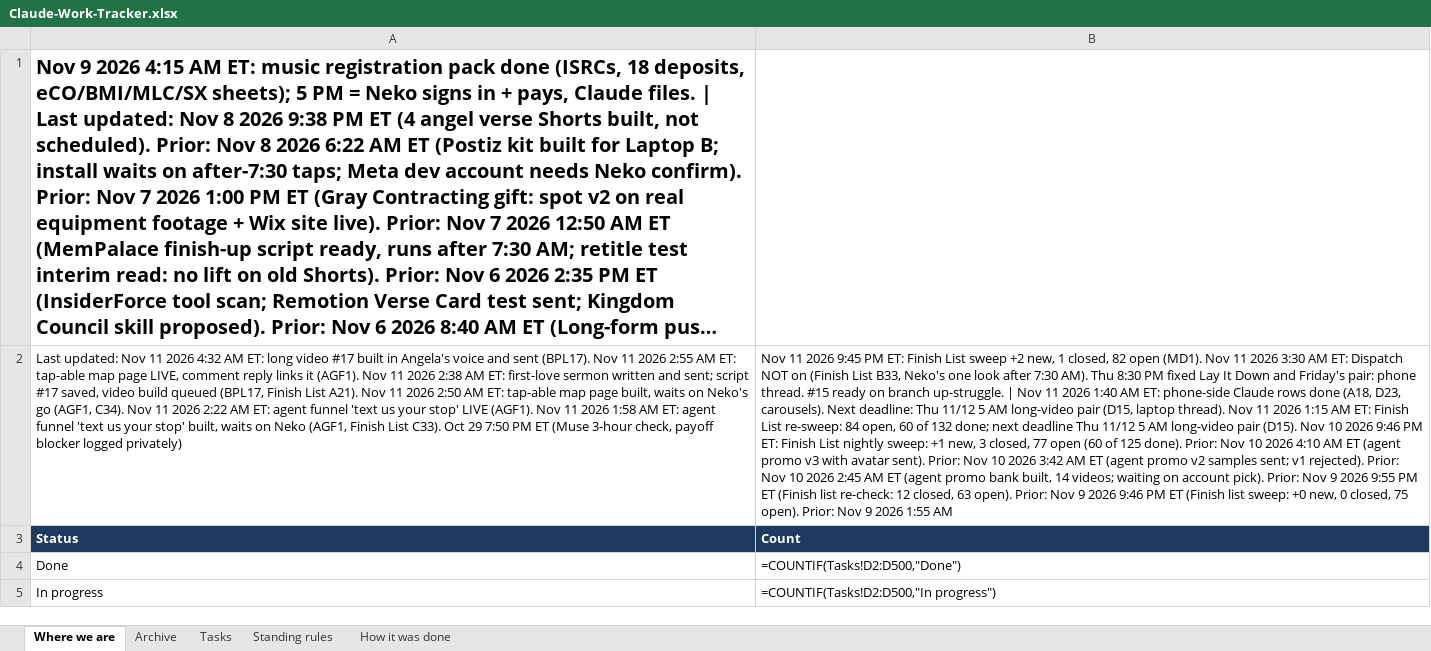
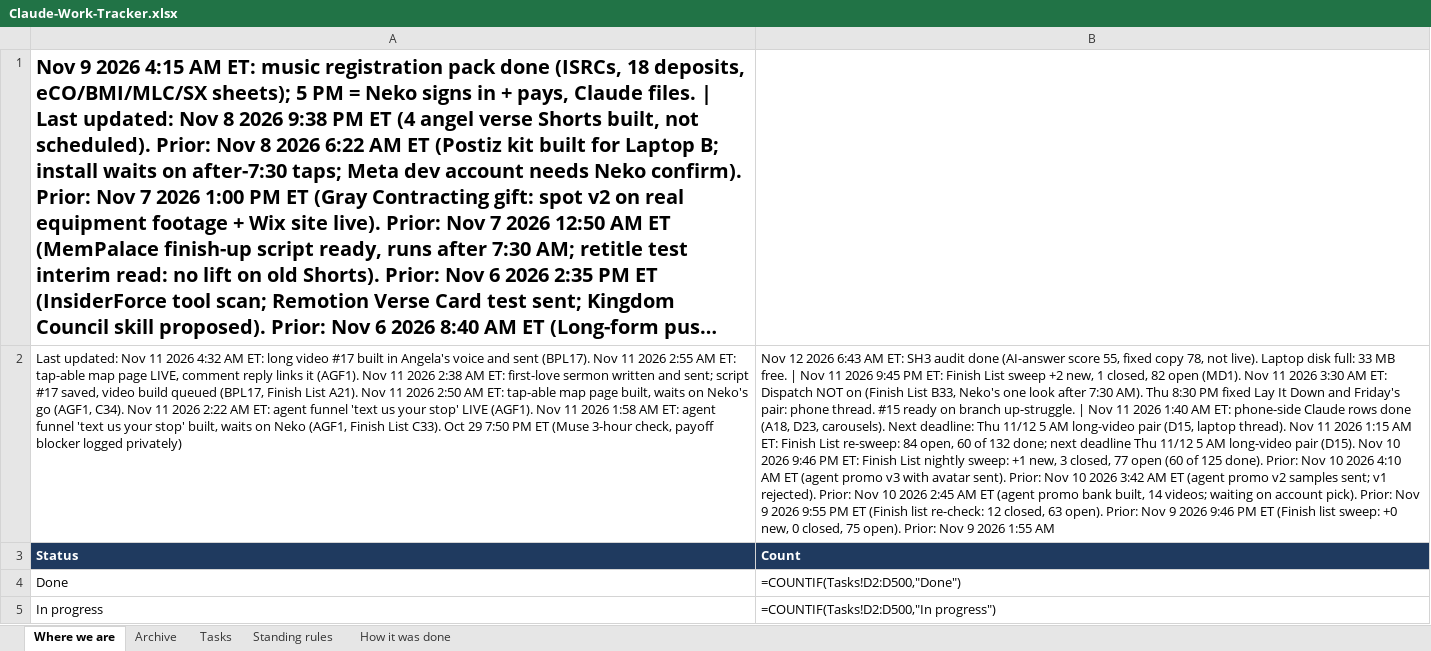
Before and after one commit to nekohusser-beep/morning-word-videos., an Excel workbook: overnight/Claude-Work-Tracker.xlsx, sheet Where we are, drawn as a sheet; only a part is shown; long unchanged cells end in …; values as stored, in another font and other column widths than the file's, no borders; formulas without a stored value are shown as written; the diff names each change by its address in the sheet, - before the commit and + after, or states it on an @@ line.

```diff
--- a/overnight/Claude-Work-Tracker.xlsx (sheet Where we are)
+++ b/overnight/Claude-Work-Tracker.xlsx (sheet Where we are)
-B2: Nov 11 2026…
+B2: Nov 12 2026 6:43 AM ET: SH3 audit done (AI-answer score 55, fixed copy 78, not live). Laptop disk full: 33 MB free. | Nov 11 2026…
```
Also changed, not shown: sheet Tasks, sheet How it was done, 1 other file.
